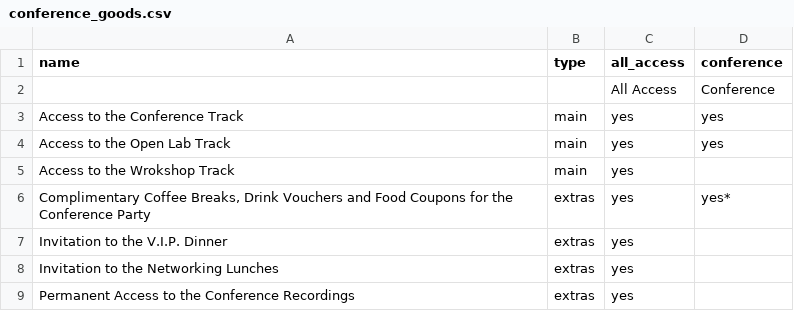
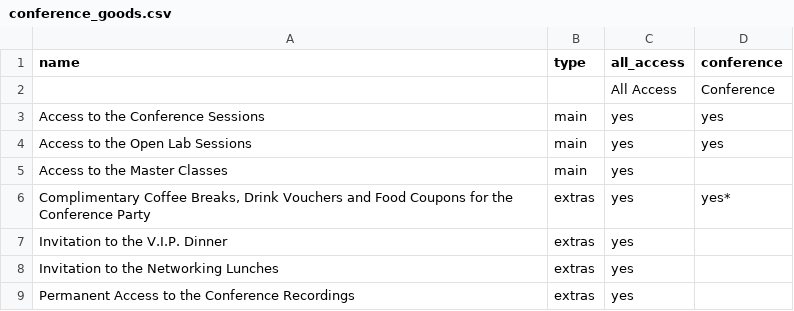
Before and after one commit to speedingdeer/nucl.ai, a CSV file: _data/conference_goods.csv, drawn as a sheet.

Commit message:
Update conference_goods.csv
Rename track to session

```diff
--- a/_data/conference_goods.csv
+++ b/_data/conference_goods.csv
@@ -2,5 +2,5 @@ name,type,all_access,conference
 ,,All Access,Conference
-Access to the Conference Track,main,yes,yes
-Access to the Open Lab Track,main,yes,yes
-Access to the Wrokshop Track,main,yes,""
+Access to the Conference Sessions,main,yes,yes
+Access to the Open Lab Sessions,main,yes,yes
+Access to the Master Classes,main,yes,""
 "Complimentary Coffee Breaks, Drink Vouchers and Food Coupons for the Conference Party",extras,yes,yes*
```
